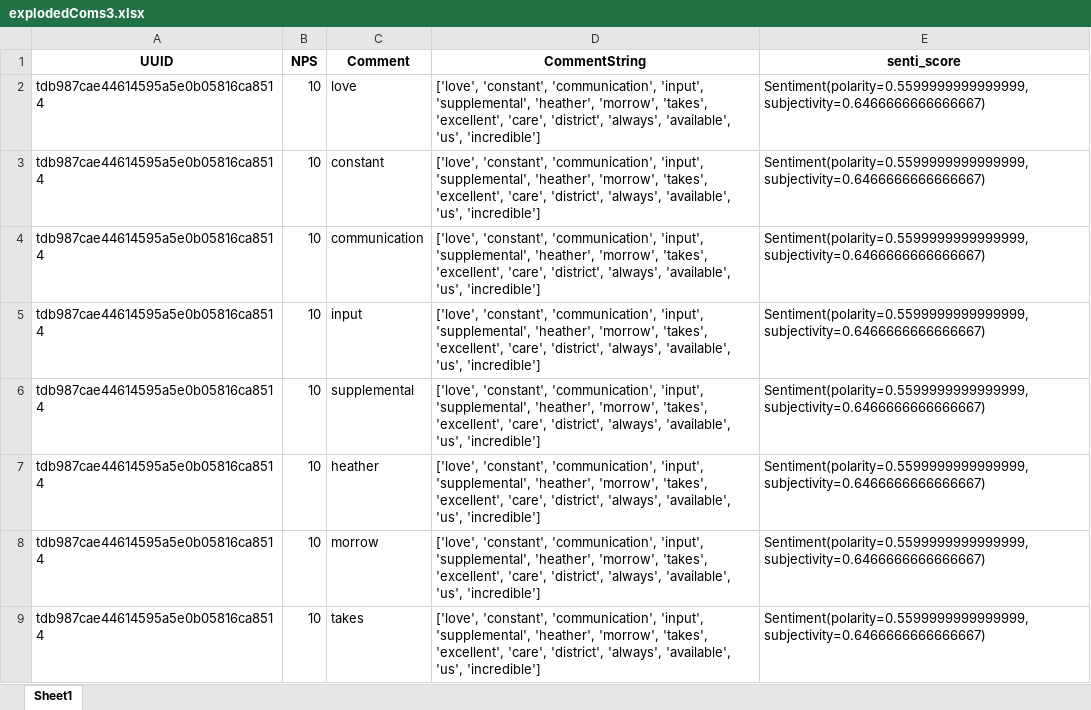
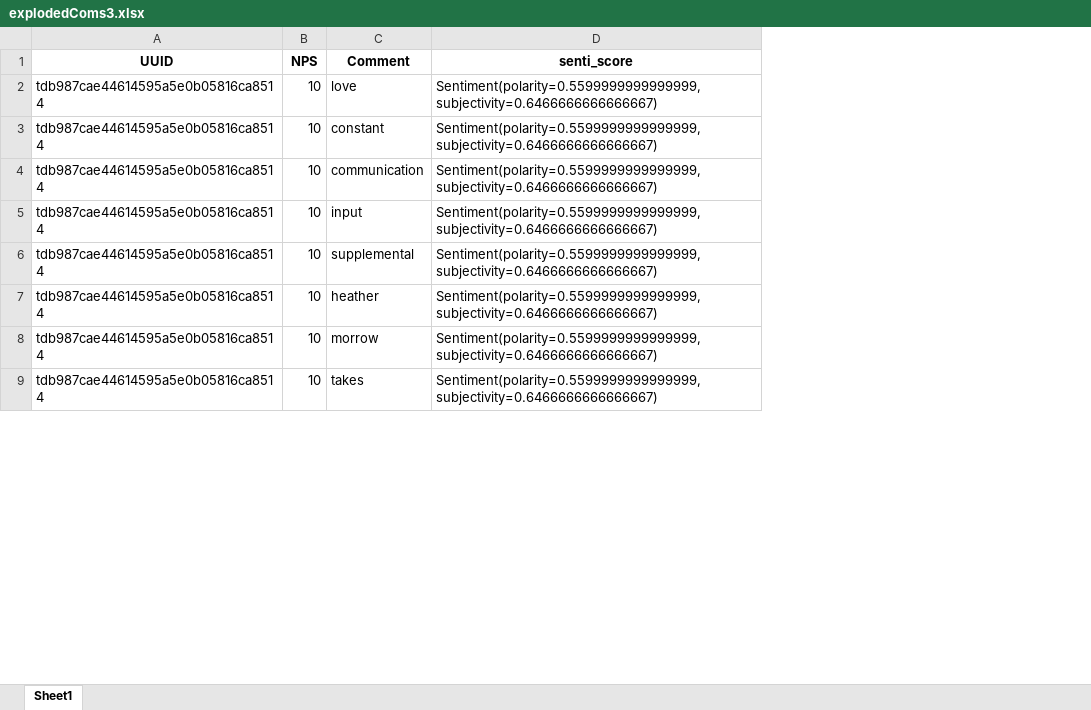
Before and after one commit to NickRamsey6/cat-scratch-fever, an Excel workbook: explodedComs3.xlsx, sheet Sheet1, drawn as a sheet; only a part is shown; values as stored, in another font and other column widths than the file's, no borders; the diff names each change by its address in the sheet, - before the commit and + after, or states it on an @@ line.

Commit message:
remove type specific column when done with it

```diff
--- a/explodedComs3.xlsx (sheet Sheet1)
+++ b/explodedComs3.xlsx (sheet Sheet1)
-column D (CommentString), rows 2-9: all ['love', 'constant', 'communication', 'input', 'supplemental', 'heather', 'morrow', 'takes', 'excellent', 'care', 'district', 'always', 'available', 'us', 'incredible']
```
Also changed, not shown: 2 other files.
